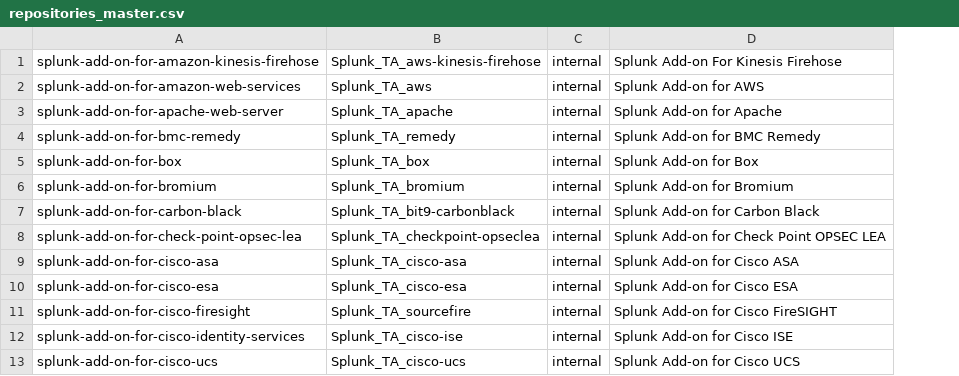
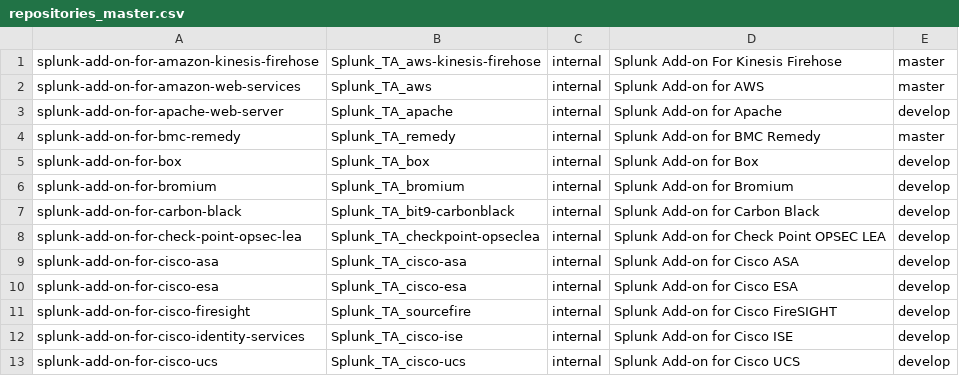
Before and after one commit to JasonConger/addonfactory-repository-template, a CSV file: repositories_master.csv, drawn as a sheet; only a part is shown; the diff names each change by its address in the sheet, - before the commit and + after, or states it on an @@ line.

```diff
--- a/repositories_master.csv
+++ b/repositories_master.csv
+column E, rows 1-13: master | master | develop | master | develop | develop | develop | develop | develop | develop | develop | develop | develop
```
Also changed, not shown: repositories_develop.csv, 1 other file.
